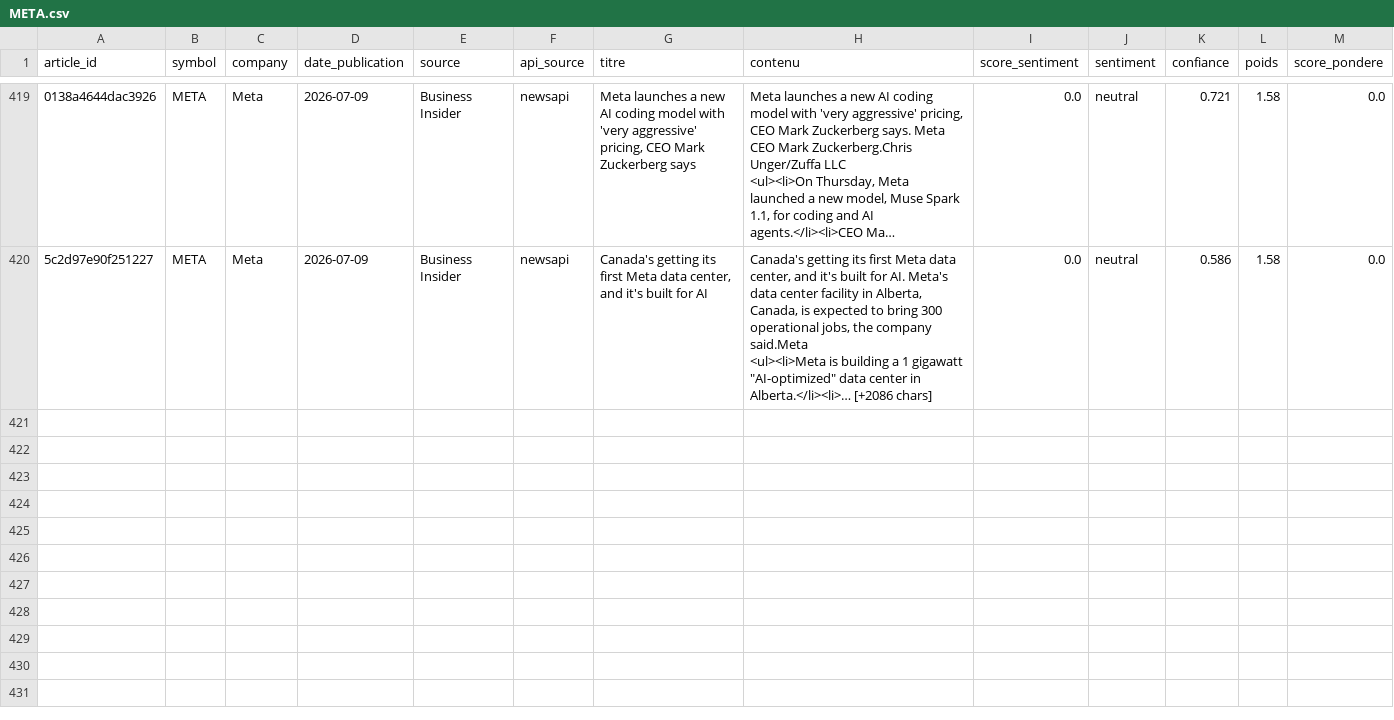
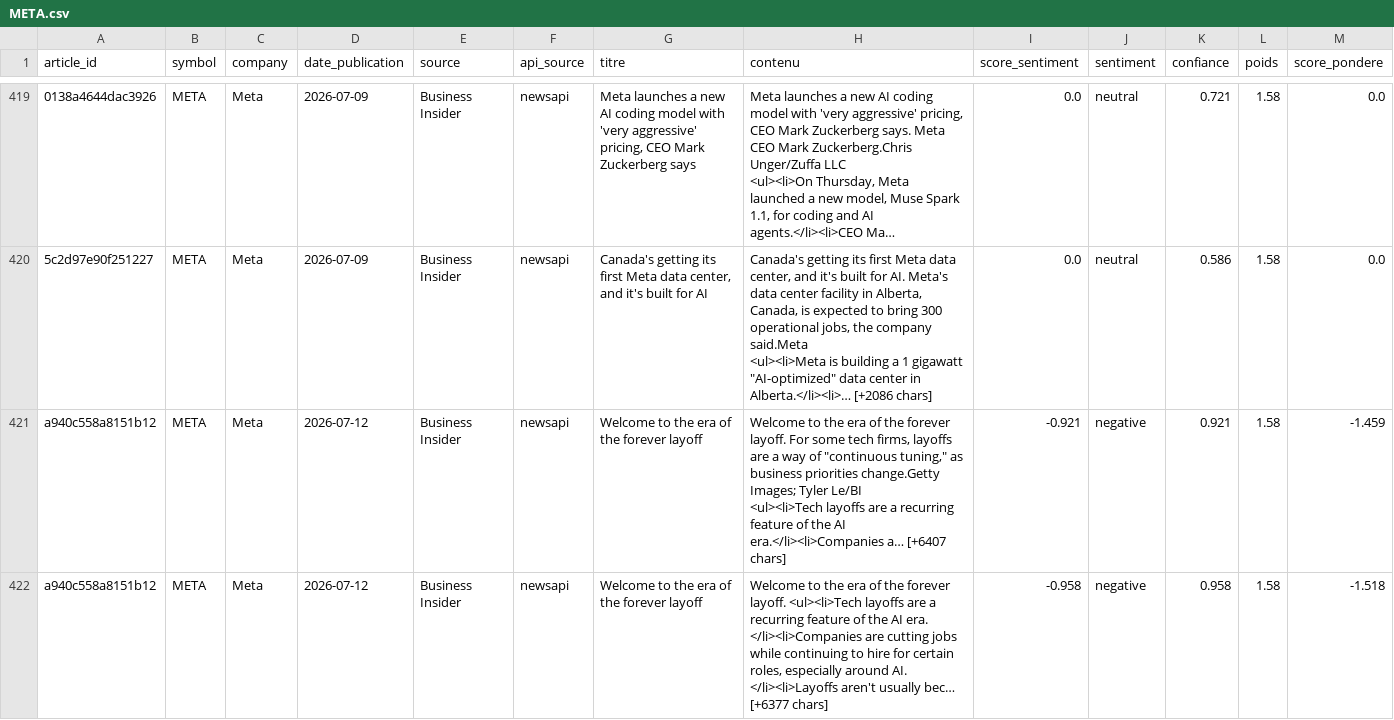
Before and after one commit to adam-hassen/stock-auto-update, a CSV file: data/articles_sentiment/META.csv, drawn as a sheet; only a part is shown, gaps mark what is left out; long unchanged cells end in …; rows hold the shown columns only; ↵ is a line break in a cell; the diff covers the shown part only; the diff names each change by its address in the sheet, - before the commit and + after, or states it on an @@ line.

```diff
--- a/data/articles_sentiment/META.csv
+++ b/data/articles_sentiment/META.csv
+row 421: a940c558a8151b12 | META | Meta | 2026-07-12 | Business Insider | newsapi | Welcome to the era of the forever layoff | Welcome to the era of the forever layoff. For some tech firms, layoffs are a way of "continuous tuning," as business priorities change.Getty Images; Tyler Le/BI ↵ <ul><li>Tech layoffs are a recurring feature of the AI era.</li><li>Companies a… [+6407 chars] | -0.921 | negative | 0.921 | 1.58 | -1.459
+row 422: a940c558a8151b12 | META | Meta | 2026-07-12 | Business Insider | newsapi | Welcome to the era of the forever layoff | Welcome to the era of the forever layoff. <ul><li>Tech layoffs are a recurring feature of the AI era. ↵ </li><li>Companies are cutting jobs while continuing to hire for certain roles, especially around AI. ↵ </li><li>Layoffs aren't usually bec… [+6377 chars] | -0.958 | negative | 0.958 | 1.58 | -1.518
```
Also changed, not shown: 6 added rows elsewhere in this file, data/articles_sentiment/AAPL.csv, data/articles_sentiment/AMZN.csv, 14 other files.
